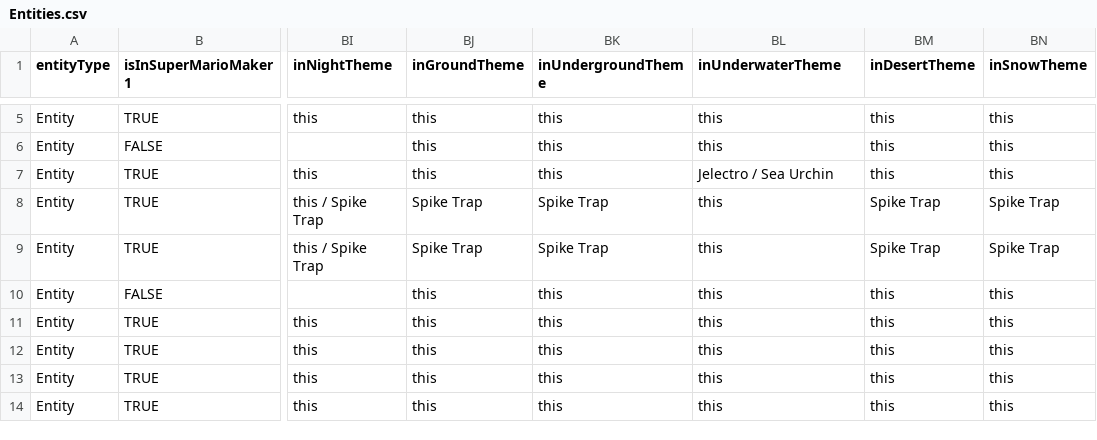
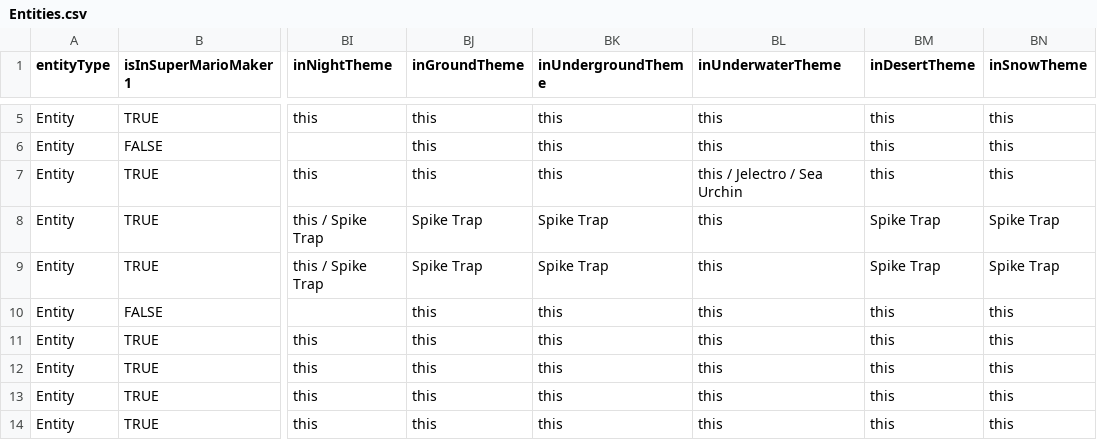
Before and after one commit to joooKiwi/smm-encyclopedia, a CSV file: src/resources/Entities.csv, drawn as a sheet; only a part is shown, gaps mark what is left out; the diff names each change by its address in the sheet, - before the commit and + after, or states it on an @@ line.

Commit message:
Fix on "Spike Trap" entity to be underwater since it was not initially.

```diff
--- a/src/resources/Entities.csv
+++ b/src/resources/Entities.csv
-BL7 (inUnderwaterTheme): Jelectro / Sea Urchin
+BL7 (inUnderwaterTheme): this / Jelectro / Sea Urchin
```
Also changed, not shown: 1 other file.
